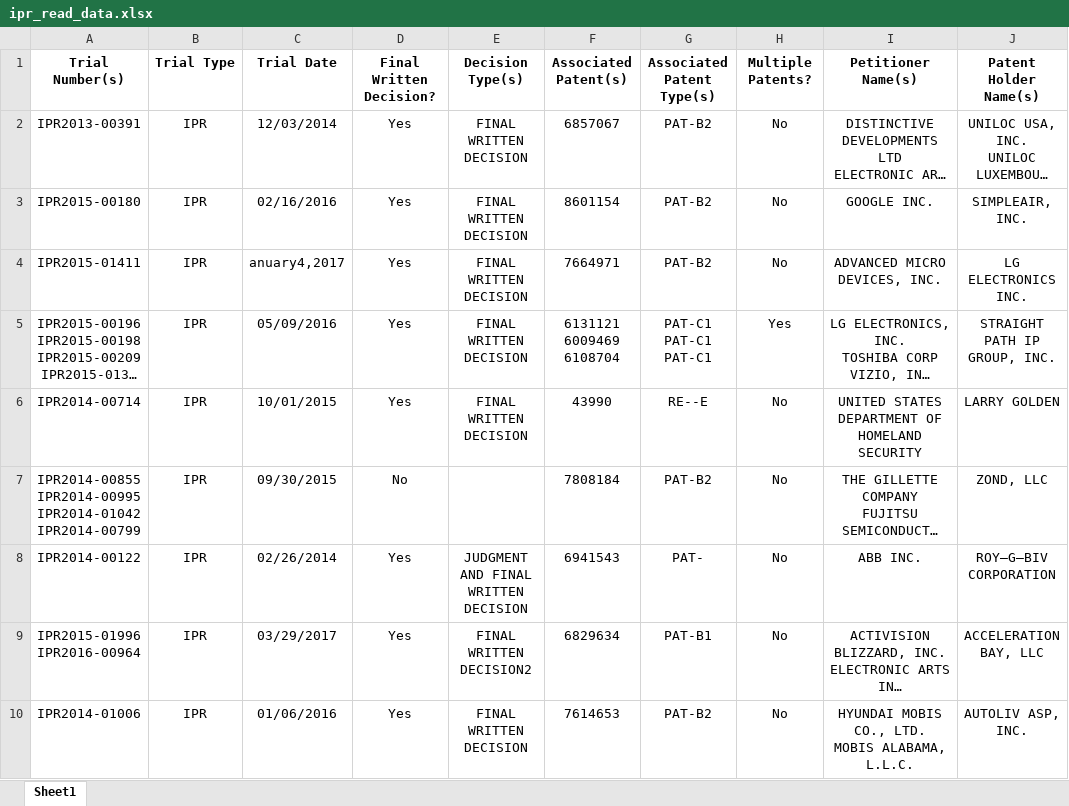
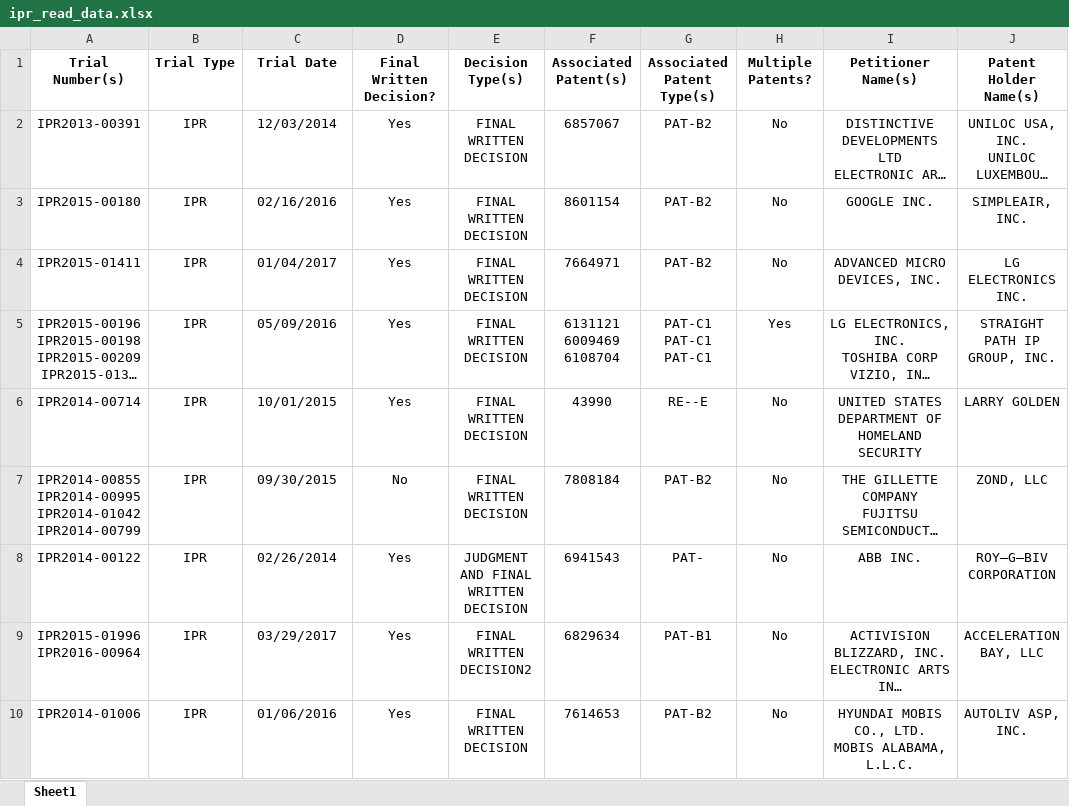
Before and after one commit to jslackd/IPRAnalysis, an Excel workbook: PythonApplication1/ipr_read_data.xlsx, sheet Sheet1, drawn as a sheet; only a part is shown; long unchanged cells end in …; values as stored, in another font and other column widths than the file's, no borders; the diff names each change by its address in the sheet, - before the commit and + after, or states it on an @@ line.

Commit message:
Edits to printing code in read_ipr_fwds

```diff
--- a/PythonApplication1/ipr_read_data.xlsx (sheet Sheet1)
+++ b/PythonApplication1/ipr_read_data.xlsx (sheet Sheet1)
-C4 (Trial Date): anuary4,2017
+C4 (Trial Date): 01/04/2017
-E7 (Decision Type(s)): (empty)
+E7 (Decision Type(s)): FINAL WRITTEN DECISION
```
Also changed, not shown: 2 other files.
